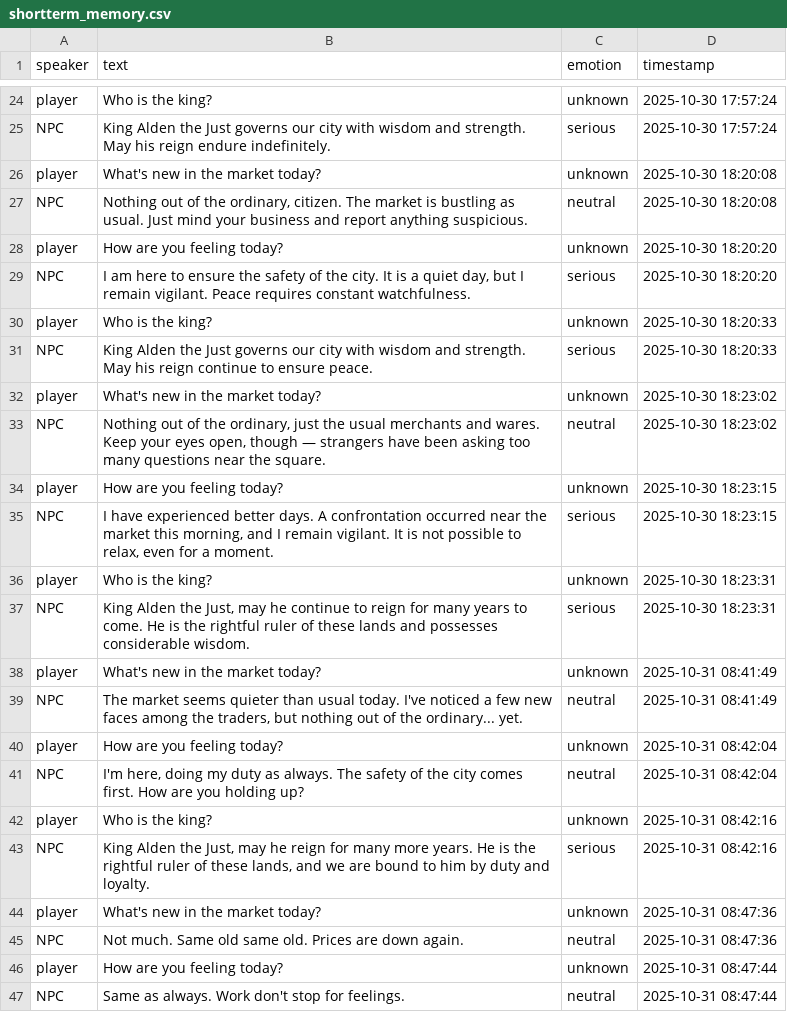
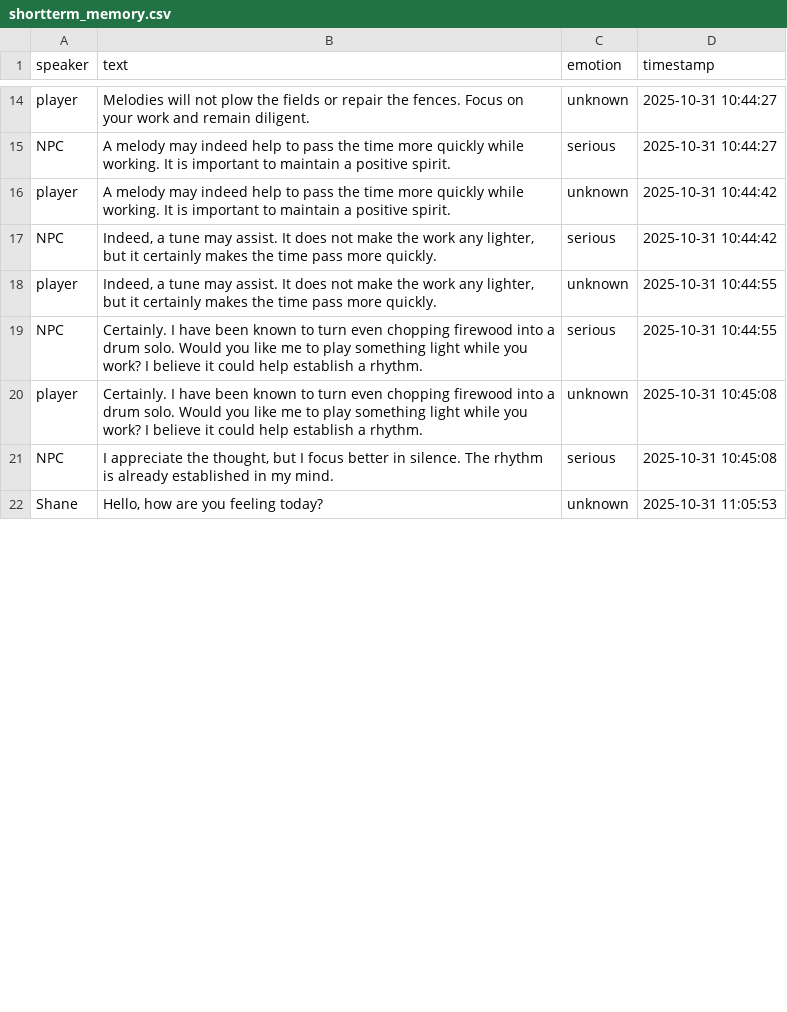
Before and after one commit to Speechless666/Random-Game-NPC-Script-Generator, a CSV file: project/shortterm_memory.csv, drawn as a sheet; only a part is shown, gaps mark what is left out; removed rows and columns are numbered as before the commit, all else as after; the diff covers the shown part only; the diff names each change by its address in the sheet, - before the commit and + after, or states it on an @@ line.

```diff
--- a/project/shortterm_memory.csv
+++ b/project/shortterm_memory.csv
-B14 (text): Who is the king?
+B14 (text): Melodies will not plow the fields or repair the fences. Focus on your work and remain diligent.
-D14:D15 (timestamp): 2025-10-30 17:57:24
+D14:D15 (timestamp): 2025-10-31 10:44:27
-B15 (text): King Alden the Just governs our city with wisdom and strength. May his reign endure indefinitely.
+B15 (text): A melody may indeed help to pass the time more quickly while working. It is important to maintain a positive spirit.
-B16 (text): What's new in the market today?
+B16 (text): A melody may indeed help to pass the time more quickly while working. It is important to maintain a positive spirit.
-D16 (timestamp): 2025-10-30 18:20:08
+D16 (timestamp): 2025-10-31 10:44:42
-row 27: NPC | Nothing out of the ordinary, citizen. The market is bustling as usual. Just mind your business and report anything suspicious. | neutral | 2025-10-30 18:20:08
-row 28: player | How are you feeling today? | unknown | 2025-10-30 18:20:20
-B17 (text): I am here to ensure the safety of the city. It is a quiet day, but I remain vigilant. Peace requires constant watchfulness.
+B17 (text): Indeed, a tune may assist. It does not make the work any lighter, but it certainly makes the time pass more quickly.
-D17 (timestamp): 2025-10-30 18:20:20
+D17 (timestamp): 2025-10-31 10:44:42
-row 30: player | Who is the king? | unknown | 2025-10-30 18:20:33
-row 31: NPC | King Alden the Just governs our city with wisdom and strength. May his reign continue to ensure peace. | serious | 2025-10-30 18:20:33
-row 32: player | What's new in the market today? | unknown | 2025-10-30 18:23:02
-row 33: NPC | Nothing out of the ordinary, just the usual merchants and wares. Keep your eyes open, though — strangers have been asking too many questions near the square. | neutral | 2025-10-30 18:23:02
-B18 (text): How are you feeling today?
+B18 (text): Indeed, a tune may assist. It does not make the work any lighter, but it certainly makes the time pass more quickly.
-D18:D19 (timestamp): 2025-10-30 18:23:15
+D18:D19 (timestamp): 2025-10-31 10:44:55
-B19 (text): I have experienced better days. A confrontation occurred near the market this morning, and I remain vigilant. It is not possible to relax, even for a moment.
+B19 (text): Certainly. I have been known to turn even chopping firewood into a drum solo. Would you like me to play something light while you work? I believe it could help establish a rhythm.
-row 36: player | Who is the king? | unknown | 2025-10-30 18:23:31
-row 37: NPC | King Alden the Just, may he continue to reign for many years to come. He is the rightful ruler of these lands and possesses considerable wisdom. | serious | 2025-10-30 18:23:31
-B20 (text): What's new in the market today?
+B20 (text): Certainly. I have been known to turn even chopping firewood into a drum solo. Would you like me to play something light while you work? I believe it could help establish a rhythm.
-D20 (timestamp): 2025-10-31 08:41:49
+D20 (timestamp): 2025-10-31 10:45:08
-row 39: NPC | The market seems quieter than usual today. I've noticed a few new faces among the traders, but nothing out of the ordinary... yet. | neutral | 2025-10-31 08:41:49
-row 40: player | How are you feeling today? | unknown | 2025-10-31 08:42:04
-row 41: NPC | I'm here, doing my duty as always. The safety of the city comes first. How are you holding up? | neutral | 2025-10-31 08:42:04
-row 42: player | Who is the king? | unknown | 2025-10-31 08:42:16
-B21 (text): King Alden the Just, may he reign for many more years. He is the rightful ruler of these lands, and we are bound to him by duty and loyalty.
+B21 (text): I appreciate the thought, but I focus better in silence. The rhythm is already established in my mind.
-D21 (timestamp): 2025-10-31 08:42:16
+D21 (timestamp): 2025-10-31 10:45:08
-row 44: player | What's new in the market today? | unknown | 2025-10-31 08:47:36
-row 45: NPC | Not much. Same old same old. Prices are down again. | neutral | 2025-10-31 08:47:36
-A22 (speaker): player
+A22 (speaker): Shane
-B22 (text): How are you feeling today?
+B22 (text): Hello, how are you feeling today?
-D22 (timestamp): 2025-10-31 08:47:44
+D22 (timestamp): 2025-10-31 11:05:53
-row 47: NPC | Same as always. Work don't stop for feelings. | neutral | 2025-10-31 08:47:44
```
Also changed, not shown: 11 added rows, 12 removed rows and 24 edited cells elsewhere in this file, project/longterm_memory.csv, 3 other files.
